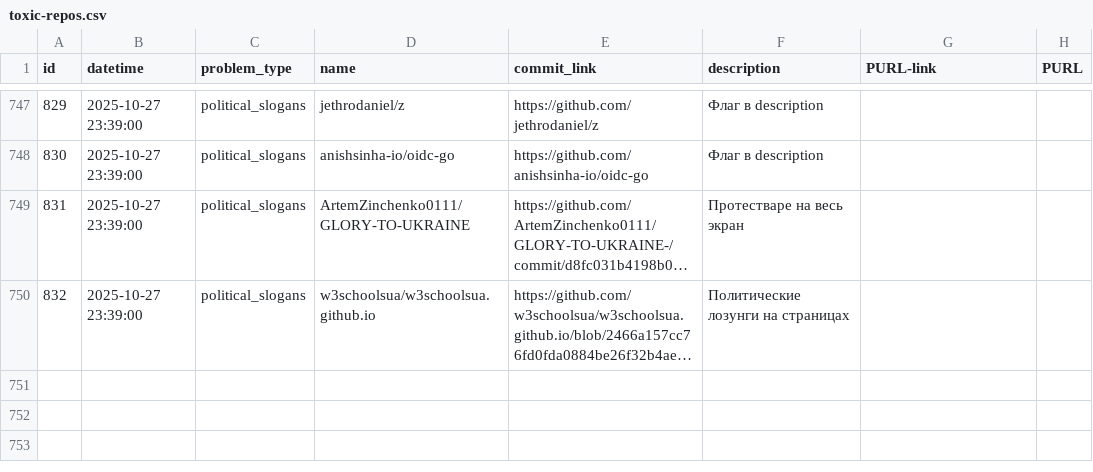
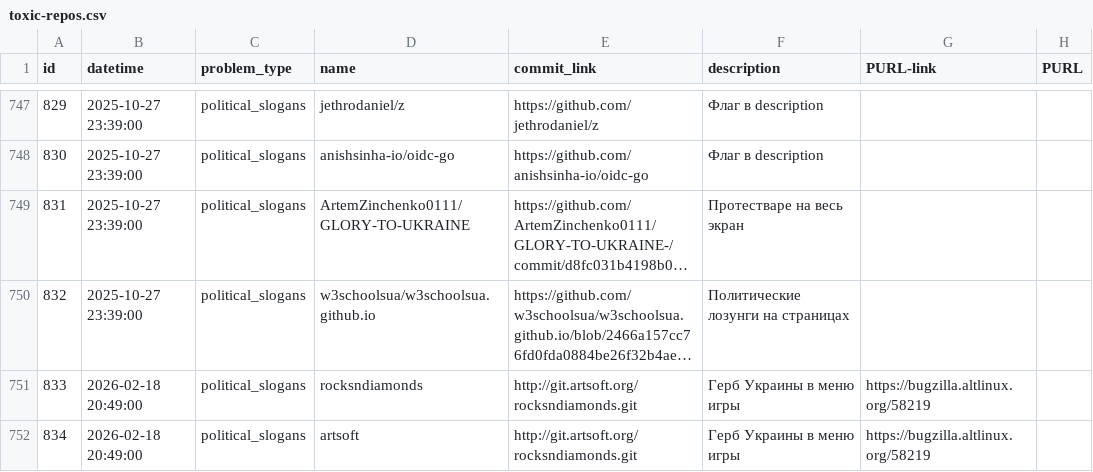
Before and after one commit to toxic-repos/toxic-repos, a CSV file: data/csv/toxic-repos.csv, drawn as a sheet; only a part is shown, gaps mark what is left out; long unchanged cells end in …; the diff names each change by its address in the sheet, - before the commit and + after, or states it on an @@ line.

Commit message:
artsoft.org/rocksndiamonds — укровилка в главном меню, см. bugzilla.altlinux.org/58219 (автор говорит, что поменяет после войны)

```diff
--- a/data/csv/toxic-repos.csv
+++ b/data/csv/toxic-repos.csv
+row 751: 833 | 2026-02-18 20:49:00 | political_slogans | rocksndiamonds | http://git.artsoft.org/rocksndiamonds.git | Герб Украины в меню игры | https://bugzilla.altlinux.org/58219
+row 752: 834 | 2026-02-18 20:49:00 | political_slogans | artsoft | http://git.artsoft.org/rocksndiamonds.git | Герб Украины в меню игры | https://bugzilla.altlinux.org/58219
```
Also changed, not shown: 2 other files.
